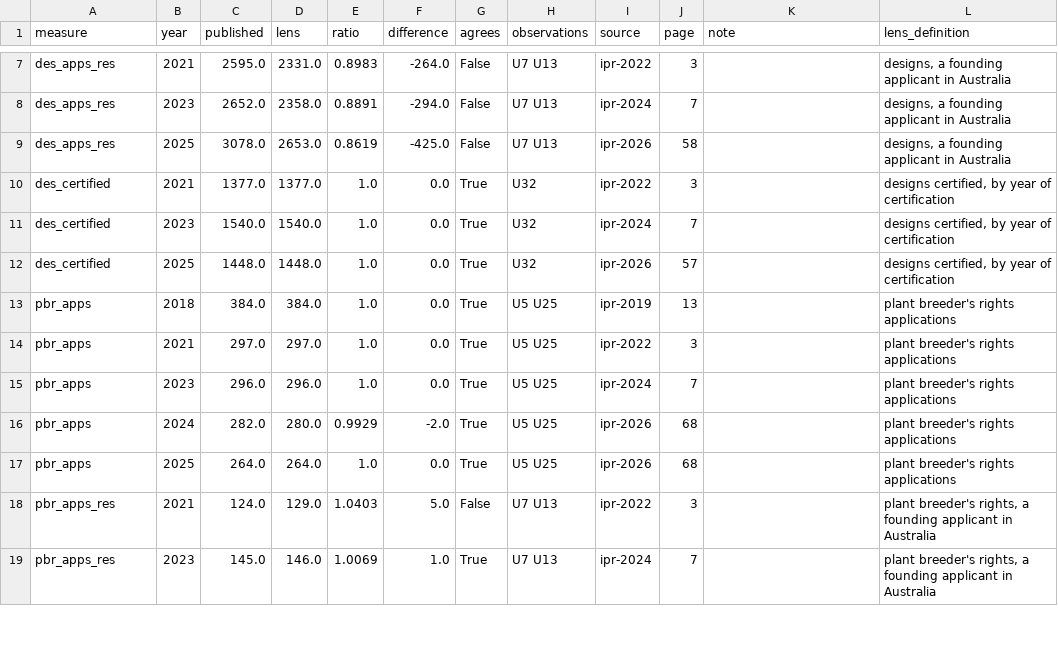
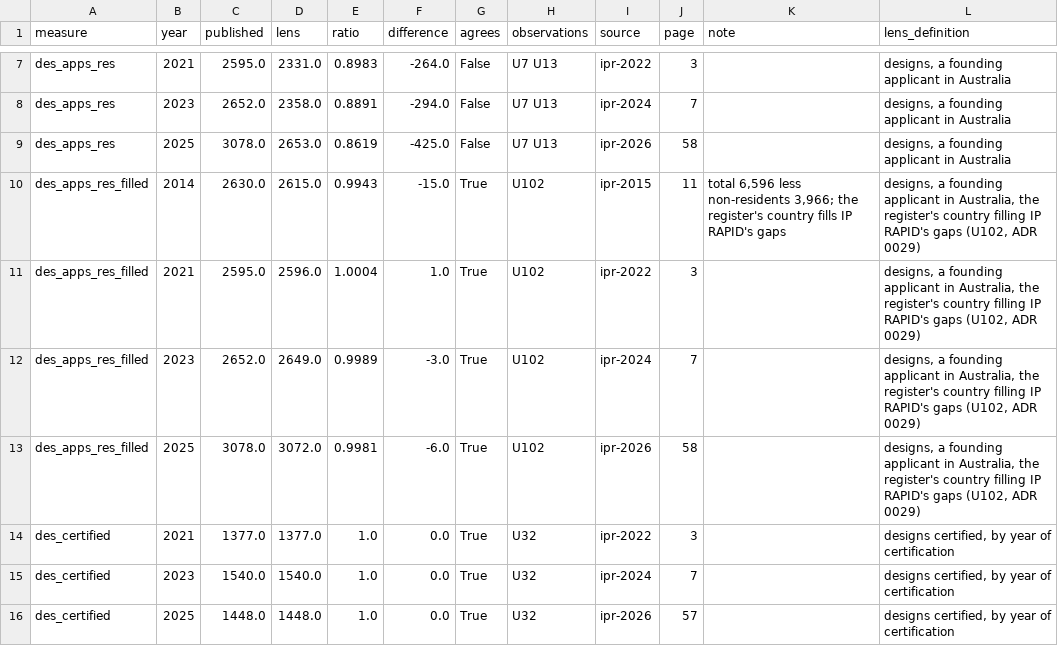
Before and after one commit to Thomas-Amann-IPAustralia/Aus-GII-Breakdown, a CSV file: analysis/audit/output/benchmark.csv, drawn as a sheet; only a part is shown, gaps mark what is left out; the shorter side is filled out with more unchanged rows; the diff covers the shown part only; the diff names each change by its address in the sheet, - before the commit and + after, or states it on an @@ line.

```diff
--- a/analysis/audit/output/benchmark.csv
+++ b/analysis/audit/output/benchmark.csv
+row 10: des_apps_res_filled | 2014 | 2630.0 | 2615.0 | 0.9943 | -15.0 | True | U102 | ipr-2015 | 11 | total 6,596 less non-residents 3,966; the register's country fills IP RAPID's gaps | designs, a founding applicant in Australia, the register's country filling IP RAPID's gaps (U102, ADR 0029)
+row 11: des_apps_res_filled | 2021 | 2595.0 | 2596.0 | 1.0004 | 1.0 | True | U102 | ipr-2022 | 3 |  | designs, a founding applicant in Australia, the register's country filling IP RAPID's gaps (U102, ADR 0029)
+row 12: des_apps_res_filled | 2023 | 2652.0 | 2649.0 | 0.9989 | -3.0 | True | U102 | ipr-2024 | 7 |  | designs, a founding applicant in Australia, the register's country filling IP RAPID's gaps (U102, ADR 0029)
+row 13: des_apps_res_filled | 2025 | 3078.0 | 3072.0 | 0.9981 | -6.0 | True | U102 | ipr-2026 | 58 |  | designs, a founding applicant in Australia, the register's country filling IP RAPID's gaps (U102, ADR 0029)
```
Also changed, not shown: 9 added rows elsewhere in this file, analysis/audit/output/summary.csv, analysis/audit/published.csv, 18 other files.
